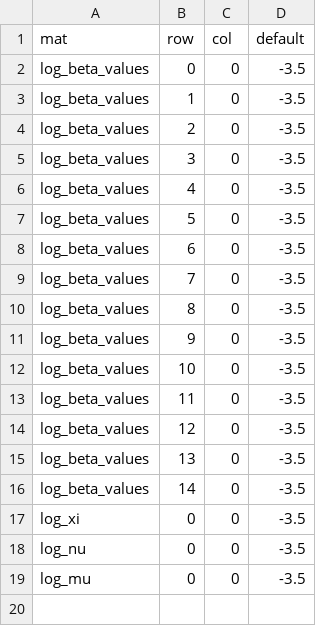
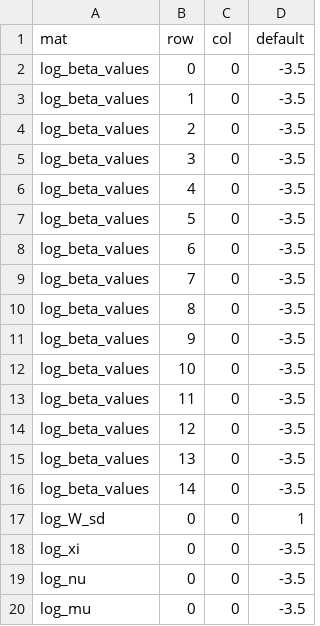
Before and after one commit to canmod/macpan2, a CSV file: misc/experiments/calibration/opt_parameters.csv, drawn as a sheet; the diff names each change by its address in the sheet, - before the commit and + after, or states it on an @@ line.

Commit message:
update so that waste calibration uses log-normal

```diff
--- a/misc/experiments/calibration/opt_parameters.csv
+++ b/misc/experiments/calibration/opt_parameters.csv
+row 17: log_W_sd | 0 | 0 | 1
```
Also changed, not shown: 1 other file.
